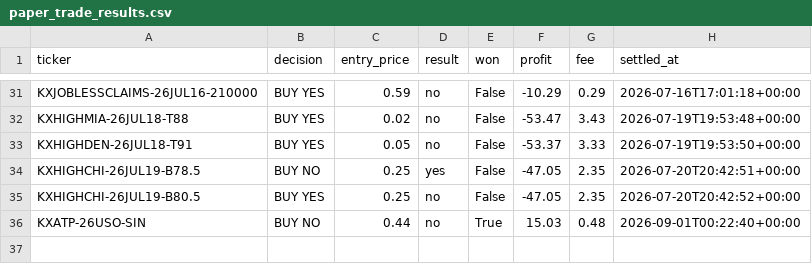
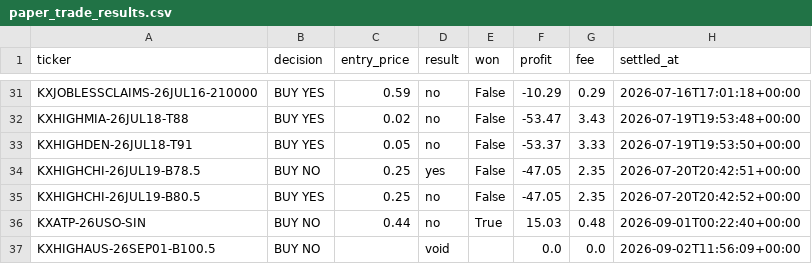
Before and after one commit to evan737/TheLookingGlass, a CSV file: paper_trade_results.csv, drawn as a sheet; only a part is shown, gaps mark what is left out; the diff names each change by its address in the sheet, - before the commit and + after, or states it on an @@ line.

Commit message:
Automated scan update: 2026-09-02 04:56

```diff
--- a/paper_trade_results.csv
+++ b/paper_trade_results.csv
+row 37: KXHIGHAUS-26SEP01-B100.5 | BUY NO |  | void |  | 0.0 | 0.0 | 2026-09-02T11:56:09+00:00
```
